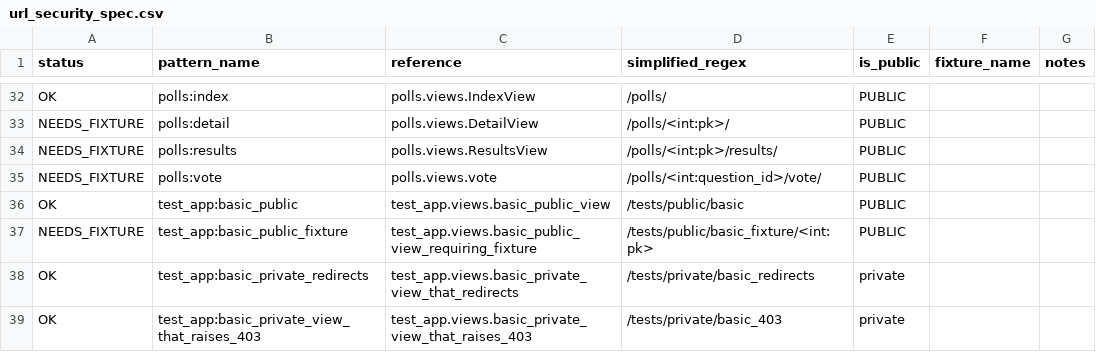
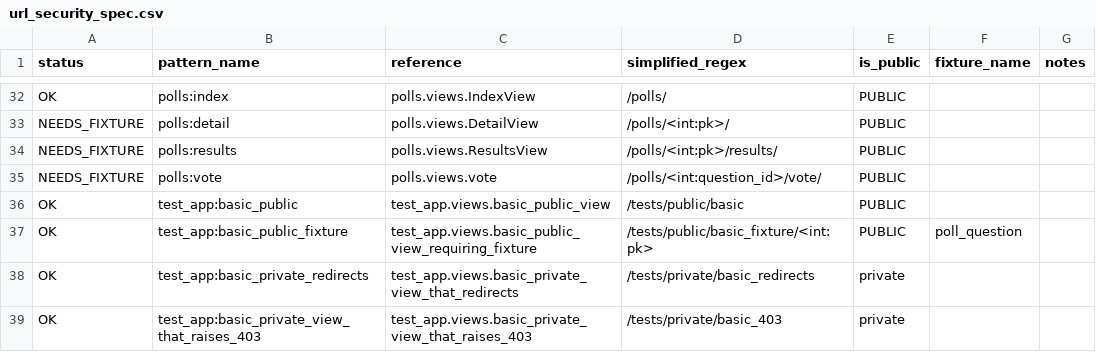
Before and after one commit to Edrolo/django-url-security, a CSV file: example_project/url_security_spec.csv, drawn as a sheet; only a part is shown, gaps mark what is left out.

Commit message:
Add poll_question fixture

```diff
--- a/example_project/url_security_spec.csv
+++ b/example_project/url_security_spec.csv
@@ -36,3 +36,3 @@ NEEDS_FIXTURE,polls:vote,polls.views.vote,/polls/<int:question_id>/vote/,PUBLIC,
 OK,test_app:basic_public,test_app.views.basic_public_view,/tests/public/basic,PUBLIC,,
-NEEDS_FIXTURE,test_app:basic_public_fixture,test_app.views.basic_public_view_requiring_fixture,/tests/public/basic_fixture/<int:pk>,PUBLIC,,
+OK,test_app:basic_public_fixture,test_app.views.basic_public_view_requiring_fixture,/tests/public/basic_fixture/<int:pk>,PUBLIC,poll_question,
 OK,test_app:basic_private_redirects,test_app.views.basic_private_view_that_redirects,/tests/private/basic_redirects,private,,
```
Also changed, not shown: 1 other file.
